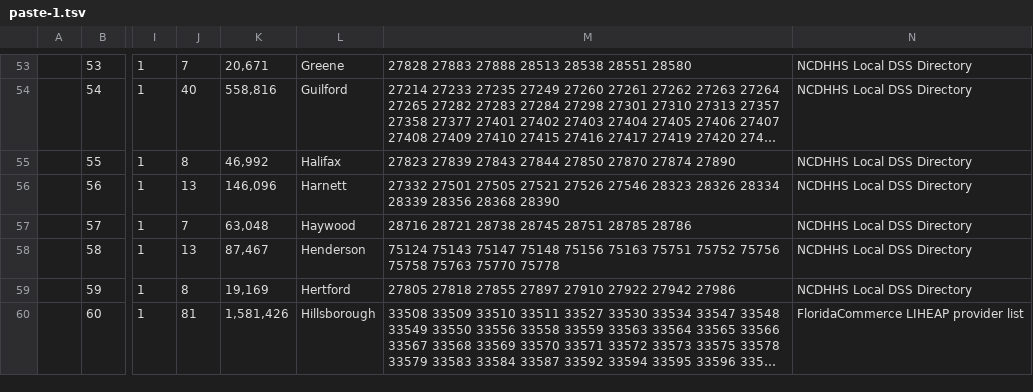
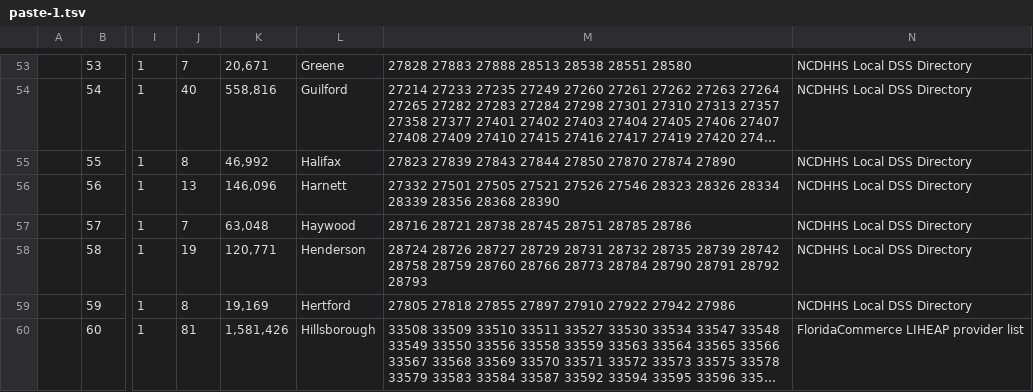
Before and after one commit to 80439jk/helpthatsopen, a TSV file: data/call-sheets/paste-1.tsv, drawn as a sheet; only a part is shown, gaps mark what is left out; long unchanged cells end in …; the diff covers the shown part only; the diff names each change by its address in the sheet, - before the commit and + after, or states it on an @@ line.

```diff
--- a/data/call-sheets/paste-1.tsv
+++ b/data/call-sheets/paste-1.tsv
-J58: 13
+J58: 19
-K58: 87,467
+K58: 120,771
-M58: 75124 75143 75147 75148 75156 75163 75751 75752 75756 75758 75763 75770 75778
+M58: 28724 28726 28727 28729 28731 28732 28735 28739 28742 28758 28759 28760 28766 28773 28784 28790 28791 28792 28793
```
Also changed, not shown: 27 edited cells elsewhere in this file, data/call-sheets/nc-fl-sheet-block.csv, data/call-sheets/paste-2.tsv, 7 other files.
